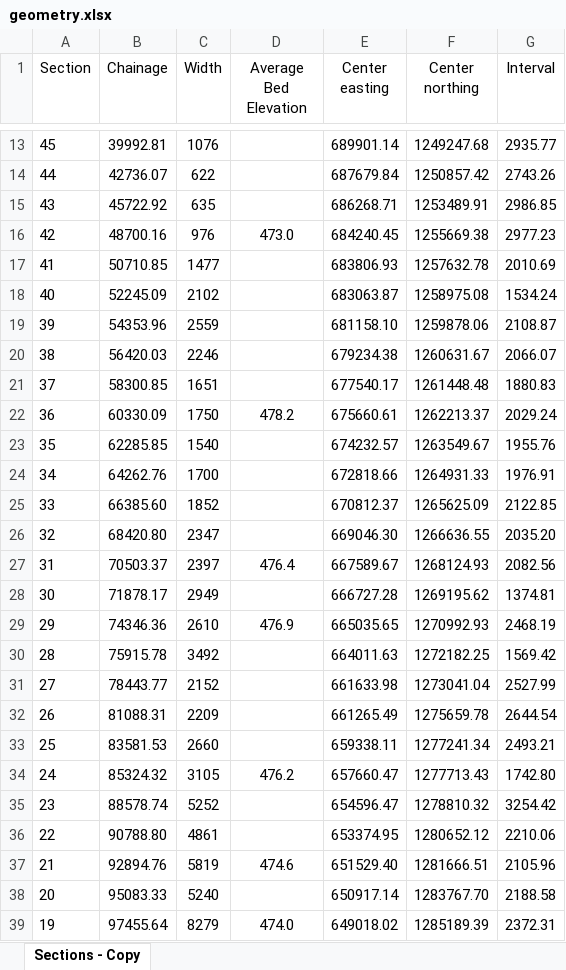
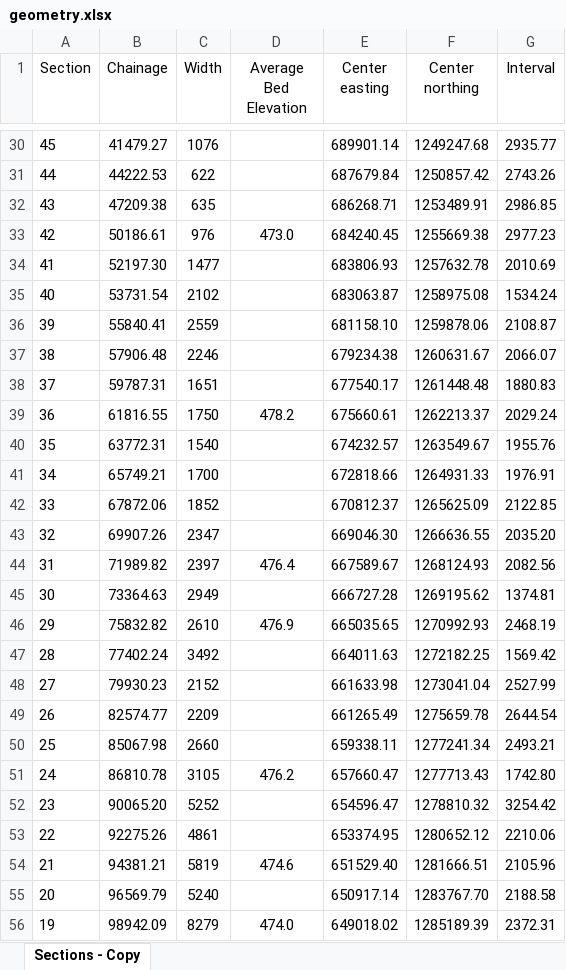
Before and after one commit to cve-mohd/flow-sim, an Excel workbook: cases/gerd_roseires/input_data/geometry.xlsx, sheet Sections - Copy, drawn as a sheet; only a part is shown, gaps mark what is left out; values as stored, in another font and other column widths than the file's, no borders; addresses are those after the commit; the diff covers the shown part only; the diff names each change by its address in the sheet, - before the commit and + after, or states it on an @@ line.

```diff
--- a/cases/gerd_roseires/input_data/geometry.xlsx (sheet Sections - Copy)
+++ b/cases/gerd_roseires/input_data/geometry.xlsx (sheet Sections - Copy)
-B30 (Chainage): 39992.81
+B30 (Chainage): 41479.27
-B31 (Chainage): 42736.07
+B31 (Chainage): 44222.53
-B32 (Chainage): 45722.92
+B32 (Chainage): 47209.38
-B33 (Chainage): 48700.16
+B33 (Chainage): 50186.61
-B34 (Chainage): 50710.85
+B34 (Chainage): 52197.30
-B35 (Chainage): 52245.09
+B35 (Chainage): 53731.54
-B36 (Chainage): 54353.96
+B36 (Chainage): 55840.41
-B37 (Chainage): 56420.03
+B37 (Chainage): 57906.48
-B38 (Chainage): 58300.85
+B38 (Chainage): 59787.31
-B39 (Chainage): 60330.09
+B39 (Chainage): 61816.55
-B40 (Chainage): 62285.85
+B40 (Chainage): 63772.31
-B41 (Chainage): 64262.76
+B41 (Chainage): 65749.21
-B42 (Chainage): 66385.60
+B42 (Chainage): 67872.06
-B43 (Chainage): 68420.80
+B43 (Chainage): 69907.26
-B44 (Chainage): 70503.37
+B44 (Chainage): 71989.82
-B45 (Chainage): 71878.17
+B45 (Chainage): 73364.63
-B46 (Chainage): 74346.36
+B46 (Chainage): 75832.82
-B47 (Chainage): 75915.78
+B47 (Chainage): 77402.24
-B48 (Chainage): 78443.77
+B48 (Chainage): 79930.23
-B49 (Chainage): 81088.31
+B49 (Chainage): 82574.77
-B50 (Chainage): 83581.53
+B50 (Chainage): 85067.98
-B51 (Chainage): 85324.32
+B51 (Chainage): 86810.78
-B52 (Chainage): 88578.74
+B52 (Chainage): 90065.20
-B53 (Chainage): 90788.80
+B53 (Chainage): 92275.26
-B54 (Chainage): 92894.76
+B54 (Chainage): 94381.21
-B55 (Chainage): 95083.33
+B55 (Chainage): 96569.79
-B56 (Chainage): 97455.64
+B56 (Chainage): 98942.09
```
Also changed, not shown: 18 added rows, 1 removed row and 29 edited cells elsewhere in this sheet, formulas that keep their value, 9 other files.
